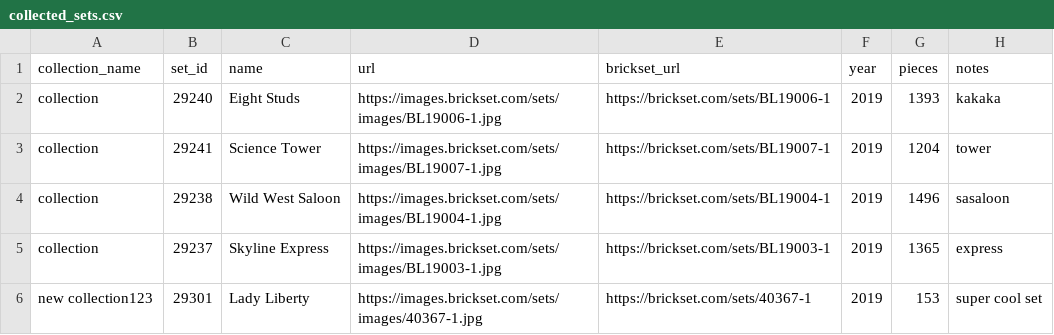
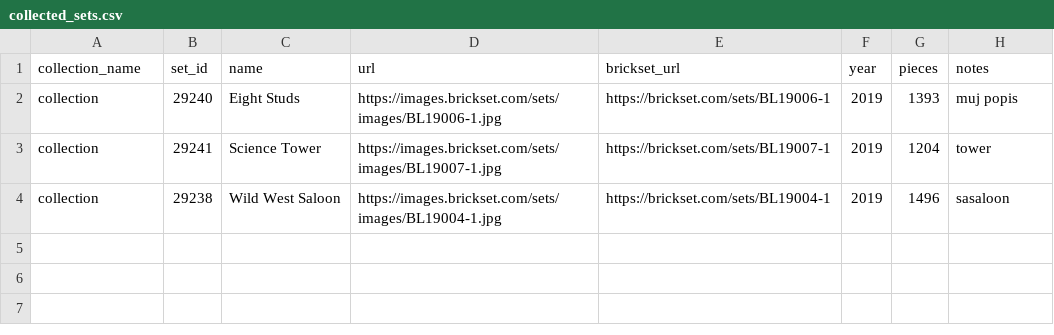
Before and after one commit to MiraZzle/brick-buddy, a CSV file: UserData/collected_sets.csv, drawn as a sheet.

Commit message:
fix: collected set note edit

```diff
--- a/UserData/collected_sets.csv
+++ b/UserData/collected_sets.csv
@@ -1,6 +1,4 @@
 collection_name,set_id,name,url,brickset_url,year,pieces,notes
-collection,29240,Eight Studs,https://images.brickset.com/sets/images/BL19006-1.jpg,https://brickset.com/sets/BL19006-1,2019,1393,kakaka
+collection,29240,Eight Studs,https://images.brickset.com/sets/images/BL19006-1.jpg,https://brickset.com/sets/BL19006-1,2019,1393,muj popis
 collection,29241,Science Tower,https://images.brickset.com/sets/images/BL19007-1.jpg,https://brickset.com/sets/BL19007-1,2019,1204,tower
 collection,29238,Wild West Saloon,https://images.brickset.com/sets/images/BL19004-1.jpg,https://brickset.com/sets/BL19004-1,2019,1496,sasaloon
-collection,29237,Skyline Express,https://images.brickset.com/sets/images/BL19003-1.jpg,https://brickset.com/sets/BL19003-1,2019,1365,express
-new collection123,29301,Lady Liberty,https://images.brickset.com/sets/images/40367-1.jpg,https://brickset.com/sets/40367-1,2019,153,super cool set
```
Also changed, not shown: 3 other files.
